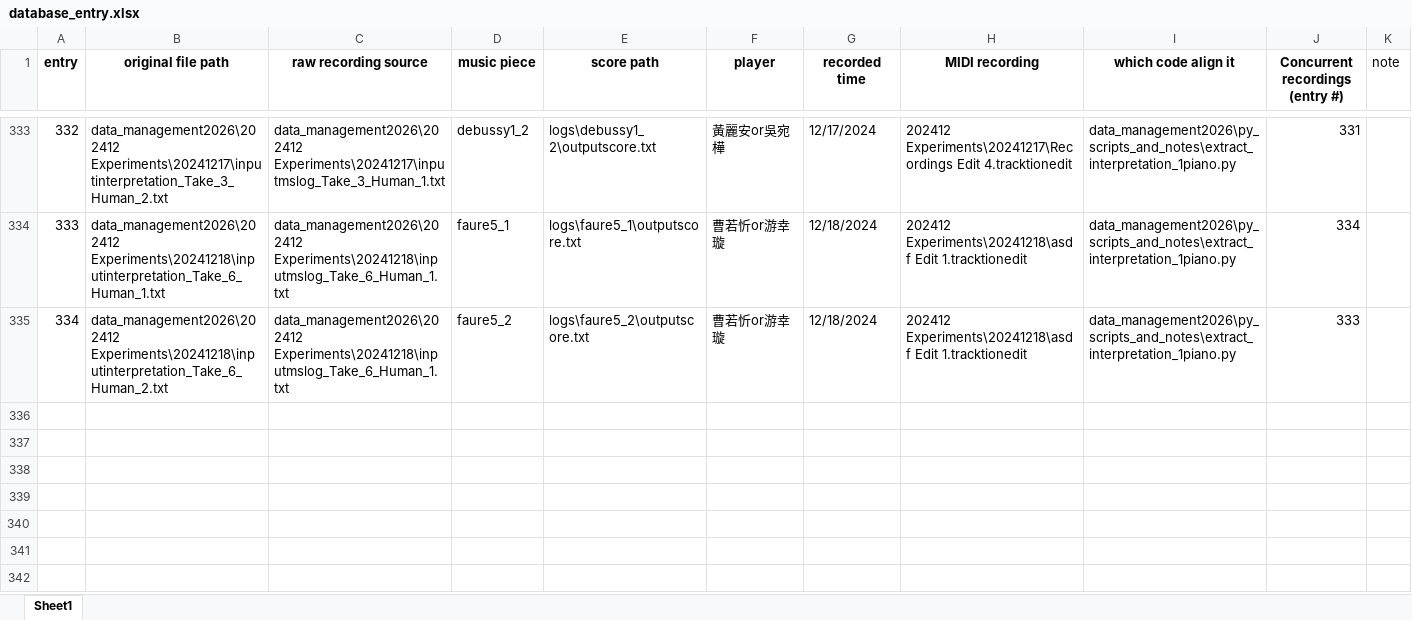
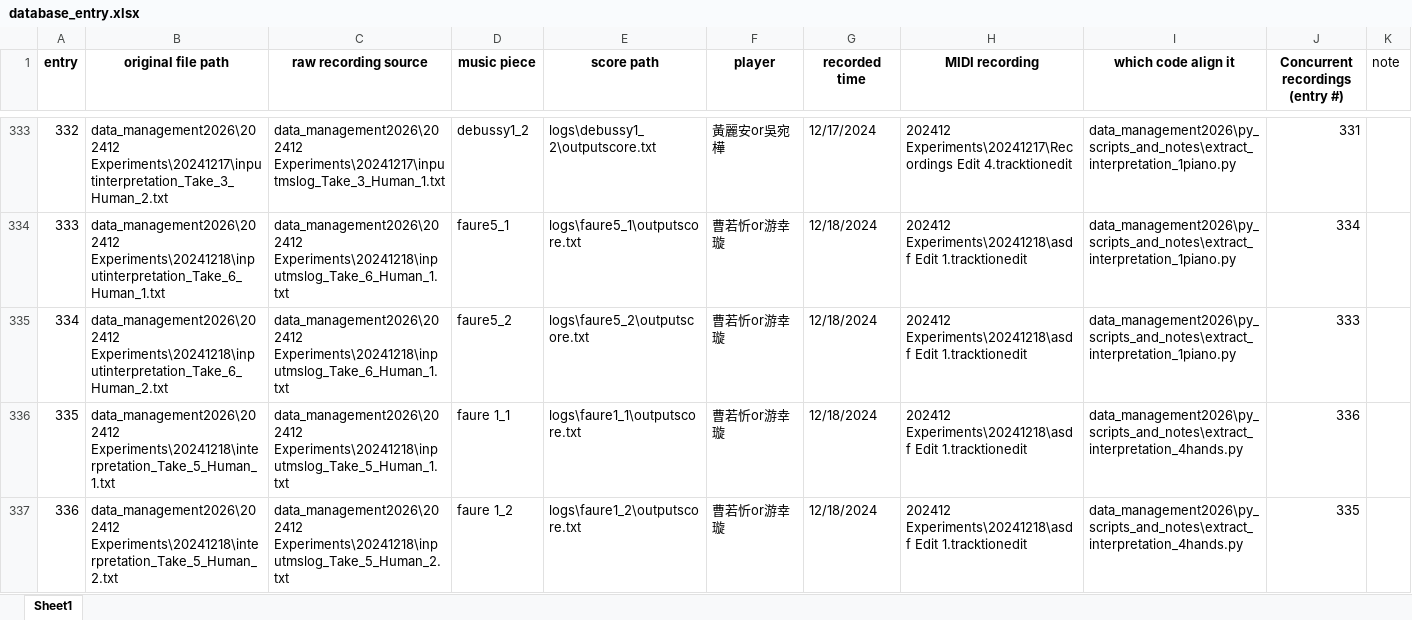
Before and after one commit to tippichen/RealTimeAccompaniment_COPY, an Excel workbook: data_management2026/database_entry.xlsx, sheet Sheet1, drawn as a sheet; only a part is shown, gaps mark what is left out; values as stored, in another font and other column widths than the file's, no borders; the diff names each change by its address in the sheet, - before the commit and + after, or states it on an @@ line.

```diff
--- a/data_management2026/database_entry.xlsx (sheet Sheet1)
+++ b/data_management2026/database_entry.xlsx (sheet Sheet1)
+row 336: 335 | data_management2026\202412 Experiments\20241218\interpretation_Take_5_Human_1.txt | data_management2026\202412 Experiments\20241218\inputmslog_Take_5_Human_1.txt | faure 1_1 | logs\faure1_1\outputscore.txt | 曹若忻or游幸璇 | 12/18/2024 | 202412 Experiments\20241218\asdf Edit 1.tracktionedit | data_management2026\py_scripts_and_notes\extract_interpretation_4hands.py | 336
+row 337: 336 | data_management2026\202412 Experiments\20241218\interpretation_Take_5_Human_2.txt | data_management2026\202412 Experiments\20241218\inputmslog_Take_5_Human_2.txt | faure 1_2 | logs\faure1_2\outputscore.txt | 曹若忻or游幸璇 | 12/18/2024 | 202412 Experiments\20241218\asdf Edit 1.tracktionedit | data_management2026\py_scripts_and_notes\extract_interpretation_4hands.py | 335
```
Also changed, not shown: data_management2026/to_be_interpretation.xlsx, 5 other files.
